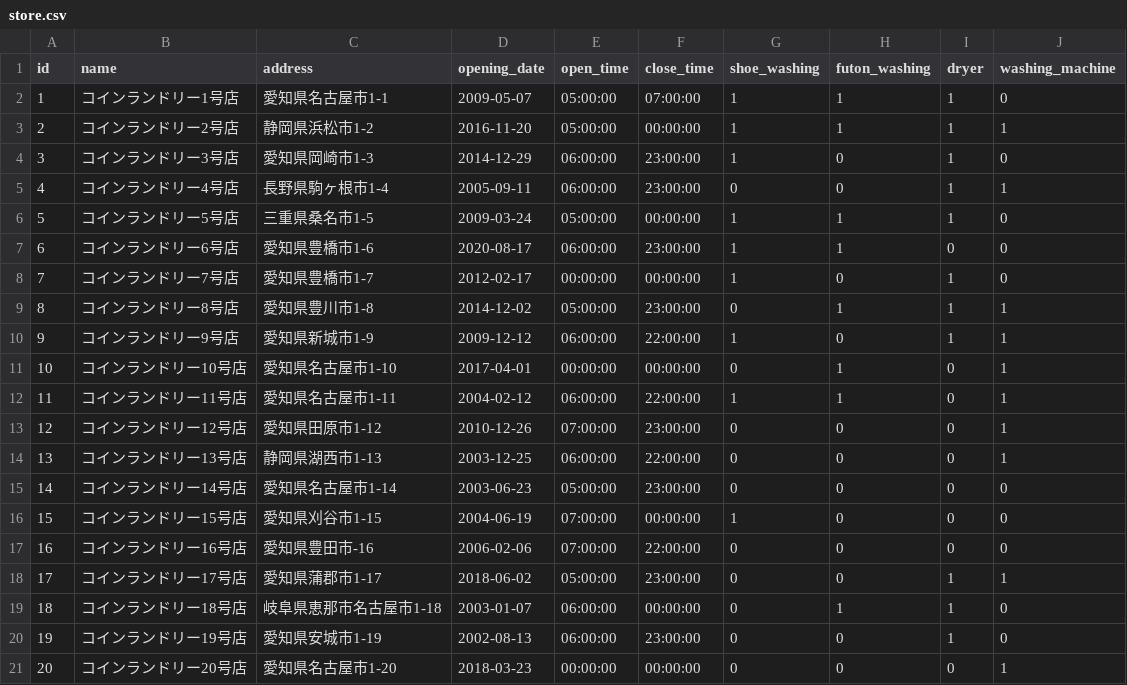
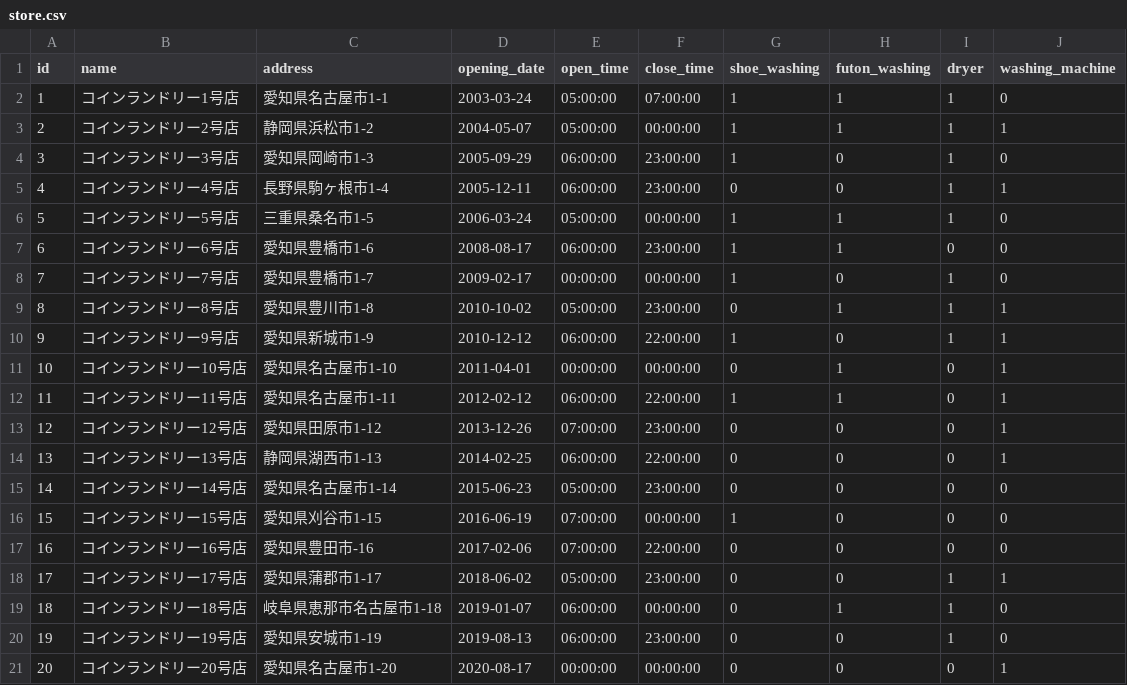
Before and after one commit to sayaka-takeuchi/search_laundry, a CSV file: db/store.csv, drawn as a sheet.

```diff
--- a/db/store.csv
+++ b/db/store.csv
@@ -1,21 +1,21 @@
 id,name,address,opening_date,open_time,close_time,shoe_washing,futon_washing,dryer,washing_machine
-1,コインランドリー1号店,愛知県名古屋市1-1,2009-05-07,05:00:00,07:00:00,1,1,1,0
-2,コインランドリー2号店,静岡県浜松市1-2,2016-11-20,05:00:00,00:00:00,1,1,1,1
-3,コインランドリー3号店,愛知県岡崎市1-3,2014-12-29,06:00:00,23:00:00,1,0,1,0
-4,コインランドリー4号店,長野県駒ヶ根市1-4,2005-09-11,06:00:00,23:00:00,0,0,1,1
-5,コインランドリー5号店,三重県桑名市1-5,2009-03-24,05:00:00,00:00:00,1,1,1,0
-6,コインランドリー6号店,愛知県豊橋市1-6,2020-08-17,06:00:00,23:00:00,1,1,0,0
-7,コインランドリー7号店,愛知県豊橋市1-7,2012-02-17,00:00:00,00:00:00,1,0,1,0
-8,コインランドリー8号店,愛知県豊川市1-8,2014-12-02,05:00:00,23:00:00,0,1,1,1
-9,コインランドリー9号店,愛知県新城市1-9,2009-12-12,06:00:00,22:00:00,1,0,1,1
-10,コインランドリー10号店,愛知県名古屋市1-10,2017-04-01,00:00:00,00:00:00,0,1,0,1
-11,コインランドリー11号店,愛知県名古屋市1-11,2004-02-12,06:00:00,22:00:00,1,1,0,1
-12,コインランドリー12号店,愛知県田原市1-12,2010-12-26,07:00:00,23:00:00,0,0,0,1
-13,コインランドリー13号店,静岡県湖西市1-13,2003-12-25,06:00:00,22:00:00,0,0,0,1
-14,コインランドリー14号店,愛知県名古屋市1-14,2003-06-23,05:00:00,23:00:00,0,0,0,0
-15,コインランドリー15号店,愛知県刈谷市1-15,2004-06-19,07:00:00,00:00:00,1,0,0,0
-16,コインランドリー16号店,愛知県豊田市-16,2006-02-06,07:00:00,22:00:00,0,0,0,0
+1,コインランドリー1号店,愛知県名古屋市1-1,2003-03-24,05:00:00,07:00:00,1,1,1,0
+2,コインランドリー2号店,静岡県浜松市1-2,2004-05-07,05:00:00,00:00:00,1,1,1,1
+3,コインランドリー3号店,愛知県岡崎市1-3,2005-09-29,06:00:00,23:00:00,1,0,1,0
+4,コインランドリー4号店,長野県駒ヶ根市1-4,2005-12-11,06:00:00,23:00:00,0,0,1,1
+5,コインランドリー5号店,三重県桑名市1-5,2006-03-24,05:00:00,00:00:00,1,1,1,0
+6,コインランドリー6号店,愛知県豊橋市1-6,2008-08-17,06:00:00,23:00:00,1,1,0,0
+7,コインランドリー7号店,愛知県豊橋市1-7,2009-02-17,00:00:00,00:00:00,1,0,1,0
+8,コインランドリー8号店,愛知県豊川市1-8,2010-10-02,05:00:00,23:00:00,0,1,1,1
+9,コインランドリー9号店,愛知県新城市1-9,2010-12-12,06:00:00,22:00:00,1,0,1,1
+10,コインランドリー10号店,愛知県名古屋市1-10,2011-04-01,00:00:00,00:00:00,0,1,0,1
+11,コインランドリー11号店,愛知県名古屋市1-11,2012-02-12,06:00:00,22:00:00,1,1,0,1
+12,コインランドリー12号店,愛知県田原市1-12,2013-12-26,07:00:00,23:00:00,0,0,0,1
+13,コインランドリー13号店,静岡県湖西市1-13,2014-02-25,06:00:00,22:00:00,0,0,0,1
+14,コインランドリー14号店,愛知県名古屋市1-14,2015-06-23,05:00:00,23:00:00,0,0,0,0
+15,コインランドリー15号店,愛知県刈谷市1-15,2016-06-19,07:00:00,00:00:00,1,0,0,0
+16,コインランドリー16号店,愛知県豊田市-16,2017-02-06,07:00:00,22:00:00,0,0,0,0
 17,コインランドリー17号店,愛知県蒲郡市1-17,2018-06-02,05:00:00,23:00:00,0,0,1,1
-18,コインランドリー18号店,岐阜県恵那市名古屋市1-18,2003-01-07,06:00:00,00:00:00,0,1,1,0
-19,コインランドリー19号店,愛知県安城市1-19,2002-08-13,06:00:00,23:00:00,0,0,1,0
-20,コインランドリー20号店,愛知県名古屋市1-20,2018-03-23,00:00:00,00:00:00,0,0,0,1
+18,コインランドリー18号店,岐阜県恵那市名古屋市1-18,2019-01-07,06:00:00,00:00:00,0,1,1,0
+19,コインランドリー19号店,愛知県安城市1-19,2019-08-13,06:00:00,23:00:00,0,0,1,0
+20,コインランドリー20号店,愛知県名古屋市1-20,2020-08-17,00:00:00,00:00:00,0,0,0,1
```
Also changed, not shown: 3 other files.
